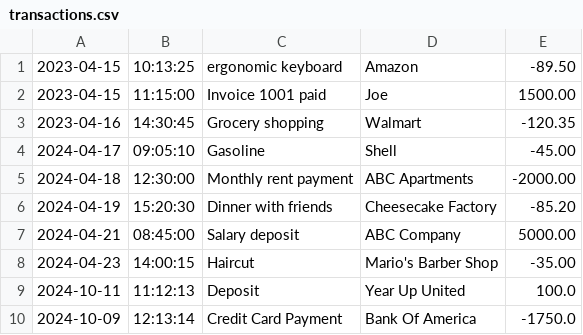
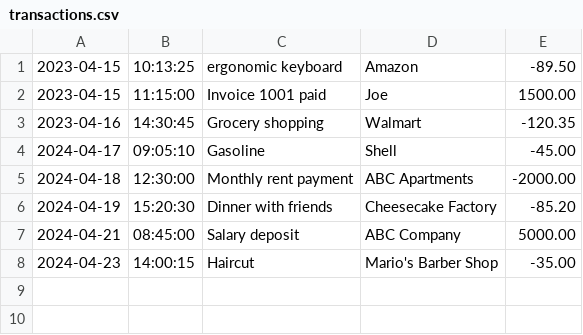
Before and after one commit to yigiteizm/FinancialTracker, a CSV file: transactions.csv, drawn as a sheet; the diff names each change by its address in the sheet, - before the commit and + after, or states it on an @@ line.

```diff
--- a/transactions.csv
+++ b/transactions.csv
-row 9: 2024-10-11 | 11:12:13 | Deposit | Year Up United | 100.0
-row 10: 2024-10-09 | 12:13:14 | Credit Card Payment | Bank Of America | -1750.0
```
Also changed, not shown: 2 other files.
